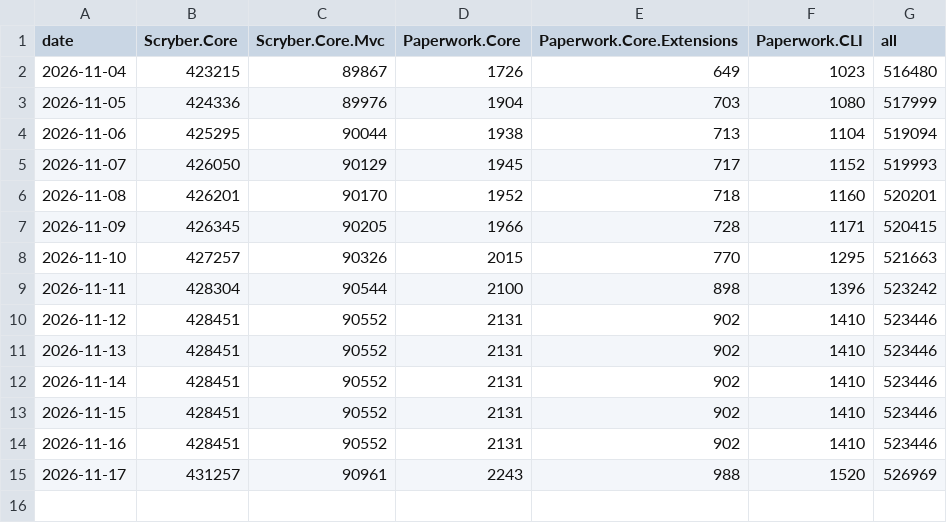
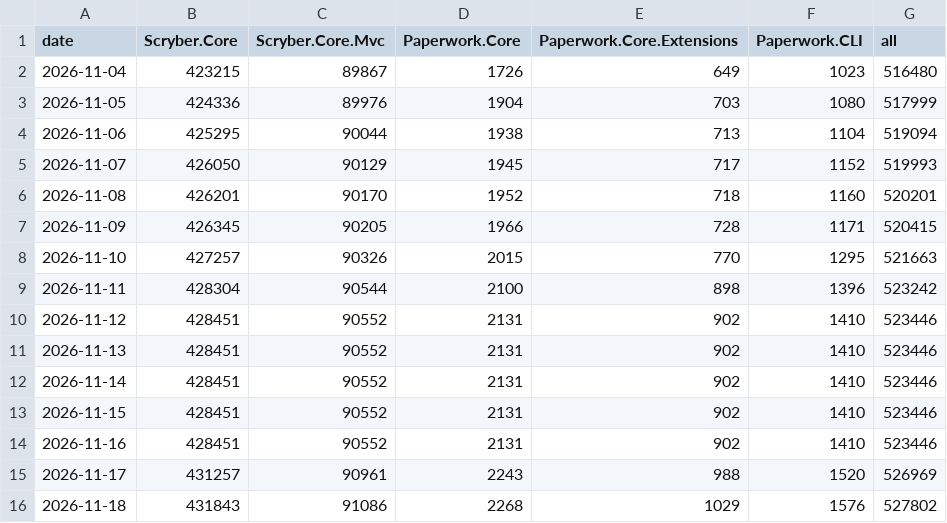
Before and after one commit to paperwork-collective/paperwork-stats, a CSV file: data/nuget/history.csv, drawn as a sheet.

```diff
--- a/data/nuget/history.csv
+++ b/data/nuget/history.csv
@@ -15 +15,2 @@ date,Scryber.Core,Scryber.Core.Mvc,Paperwork.Core,Paperwork.Core.Extensions,Pape
 2026-11-17,431257,90961,2243,988,1520,526969
+2026-11-18,431843,91086,2268,1029,1576,527802
```
Also changed, not shown: 2 other files.
